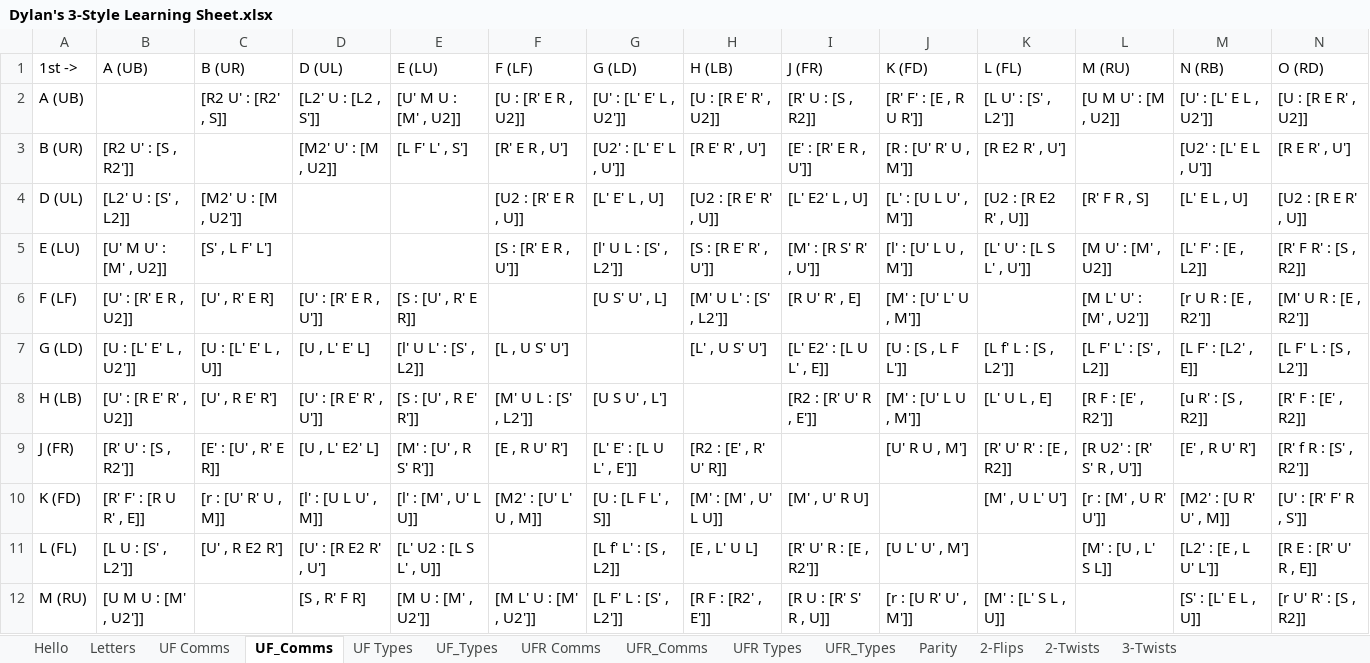
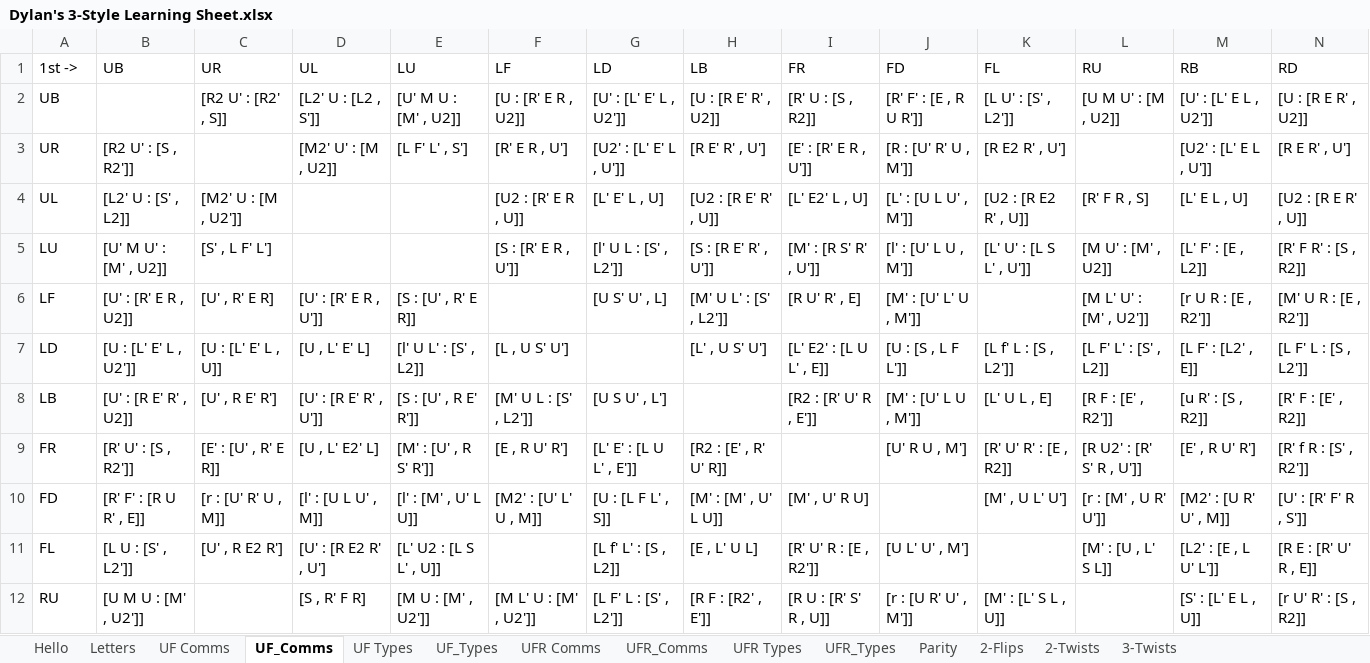
Before and after one commit to linuzzx/Pascal, an Excel workbook: Kubing/BLD/resources/Dylan's 3-Style Learning Sheet.xlsx, sheet UF_Comms, drawn as a sheet; only a part is shown; values as stored, in another font and other column widths than the file's, no borders; the diff covers the shown part only; the diff names each change by its address in the sheet, - before the commit and + after, or states it on an @@ line.

```diff
--- a/Kubing/BLD/resources/Dylan's 3-Style Learning Sheet.xlsx (sheet UF_Comms)
+++ b/Kubing/BLD/resources/Dylan's 3-Style Learning Sheet.xlsx (sheet UF_Comms)
-B1: A (UB)
+B1: UB
-C1: B (UR)
+C1: UR
-D1: D (UL)
+D1: UL
-E1: E (LU)
+E1: LU
-F1: F (LF)
+F1: LF
-G1: G (LD)
+G1: LD
-H1: H (LB)
+H1: LB
-I1: J (FR)
+I1: FR
-J1: K (FD)
+J1: FD
-K1: L (FL)
+K1: FL
-L1: M (RU)
+L1: RU
-M1: N (RB)
+M1: RB
-N1: O (RD)
+N1: RD
-A2 (1st ->): A (UB)
+A2 (1st ->): UB
-A3 (1st ->): B (UR)
+A3 (1st ->): UR
-A4 (1st ->): D (UL)
+A4 (1st ->): UL
-A5 (1st ->): E (LU)
+A5 (1st ->): LU
-A6 (1st ->): F (LF)
+A6 (1st ->): LF
-A7 (1st ->): G (LD)
+A7 (1st ->): LD
-A8 (1st ->): H (LB)
+A8 (1st ->): LB
-A9 (1st ->): J (FR)
+A9 (1st ->): FR
-A10 (1st ->): K (FD)
+A10 (1st ->): FD
-A11 (1st ->): L (FL)
+A11 (1st ->): FL
-A12 (1st ->): M (RU)
+A12 (1st ->): RU
```
Also changed, not shown: 20 edited cells elsewhere in this sheet, sheet UFR_Types, sheet UFR_Comms, 6 other files.
